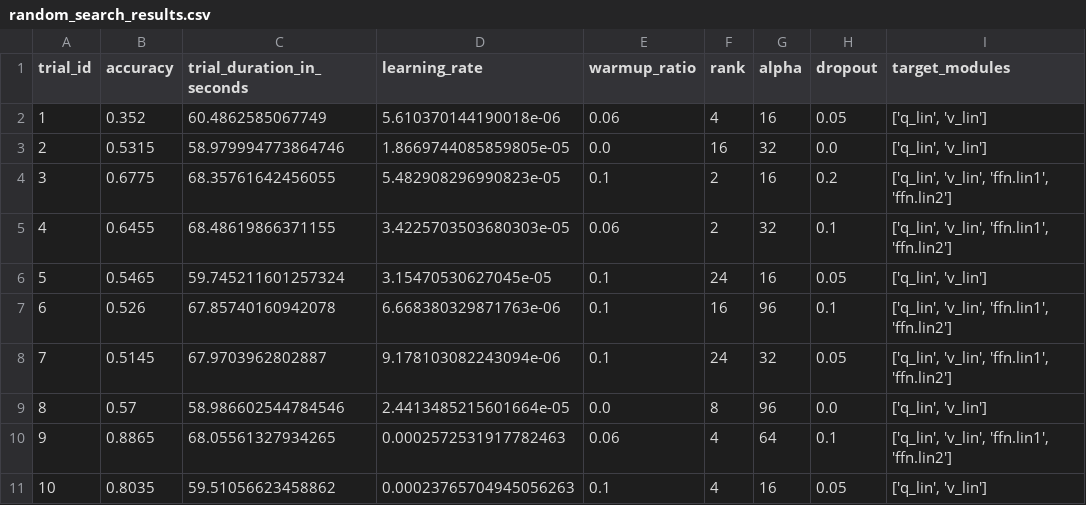
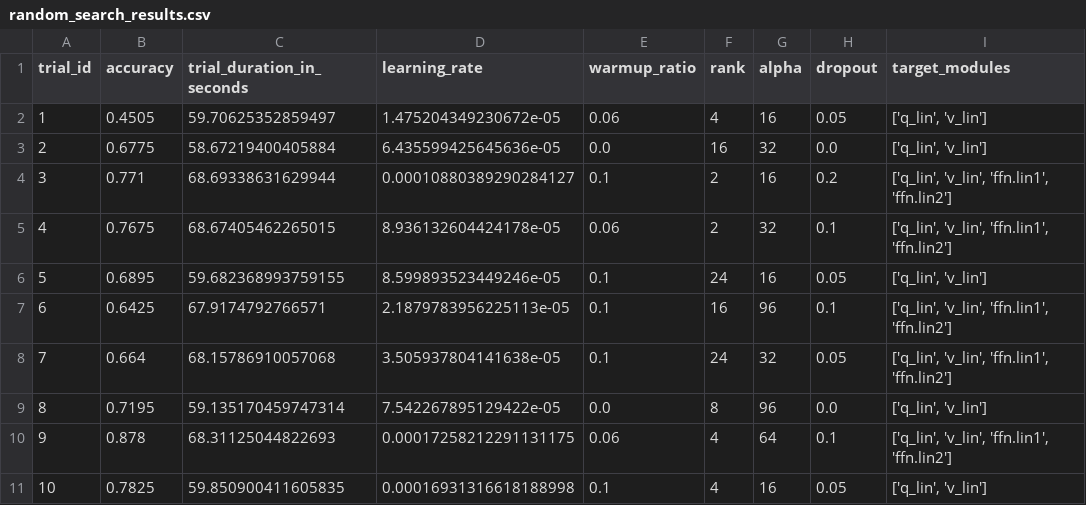
Before and after one commit to joeldanieldsouza8/DistilBERT-Parameter-Efficient-FineTuning, a CSV file: results/01_baseline/random_search_results.csv, drawn as a sheet; only a part is shown; the diff covers the shown part only.

Commit message:
Corrected random search results collected

```diff
--- a/results/01_baseline/random_search_results.csv
+++ b/results/01_baseline/random_search_results.csv
@@ -1,11 +1,11 @@
 trial_id,accuracy,trial_duration_in_seconds,learning_rate,warmup_ratio,rank,alpha,dropout,target_modules
-1,0.352,60.4862585067749,5.610370144190018e-06,0.06,4,16,0.05,"['q_lin', 'v_lin']"
-2,0.5315,58.979994773864746,1.8669744085859805e-05,0.0,16,32,0.0,"['q_lin', 'v_lin']"
-3,0.6775,68.35761642456055,5.482908296990823e-05,0.1,2,16,0.2,"['q_lin', 'v_lin', 'ffn.lin1', 'ffn.lin2']"
-4,0.6455,68.48619866371155,3.4225703503680303e-05,0.06,2,32,0.1,"['q_lin', 'v_lin', 'ffn.lin1', 'ffn.lin2']"
-5,0.5465,59.745211601257324,3.15470530627045e-05,0.1,24,16,0.05,"['q_lin', 'v_lin']"
-6,0.526,67.85740160942078,6.668380329871763e-06,0.1,16,96,0.1,"['q_lin', 'v_lin', 'ffn.lin1', 'ffn.lin2']"
-7,0.5145,67.9703962802887,9.178103082243094e-06,0.1,24,32,0.05,"['q_lin', 'v_lin', 'ffn.lin1', 'ffn.lin2']"
-8,0.57,58.986602544784546,2.4413485215601664e-05,0.0,8,96,0.0,"['q_lin', 'v_lin']"
-9,0.8865,68.05561327934265,0.0002572531917782463,0.06,4,64,0.1,"['q_lin', 'v_lin', 'ffn.lin1', 'ffn.lin2']"
-10,0.8035,59.51056623458862,0.00023765704945056263,0.1,4,16,0.05,"['q_lin', 'v_lin']"
+1,0.4505,59.70625352859497,1.475204349230672e-05,0.06,4,16,0.05,"['q_lin', 'v_lin']"
+2,0.6775,58.67219400405884,6.435599425645636e-05,0.0,16,32,0.0,"['q_lin', 'v_lin']"
+3,0.771,68.69338631629944,0.00010880389290284127,0.1,2,16,0.2,"['q_lin', 'v_lin', 'ffn.lin1', 'ffn.lin2']"
+4,0.7675,68.67405462265015,8.936132604424178e-05,0.06,2,32,0.1,"['q_lin', 'v_lin', 'ffn.lin1', 'ffn.lin2']"
+5,0.6895,59.682368993759155,8.599893523449246e-05,0.1,24,16,0.05,"['q_lin', 'v_lin']"
+6,0.6425,67.9174792766571,2.1879783956225113e-05,0.1,16,96,0.1,"['q_lin', 'v_lin', 'ffn.lin1', 'ffn.lin2']"
+7,0.664,68.15786910057068,3.505937804141638e-05,0.1,24,32,0.05,"['q_lin', 'v_lin', 'ffn.lin1', 'ffn.lin2']"
+8,0.7195,59.135170459747314,7.542267895129422e-05,0.0,8,96,0.0,"['q_lin', 'v_lin']"
+9,0.878,68.31125044822693,0.00017258212291131175,0.06,4,64,0.1,"['q_lin', 'v_lin', 'ffn.lin1', 'ffn.lin2']"
+10,0.7825,59.850900411605835,0.00016931316618188998,0.1,4,16,0.05,"['q_lin', 'v_lin']"
```
Also changed, not shown: 30 edited cells elsewhere in this file, results/01_baseline/robustness_verification_results.csv.
